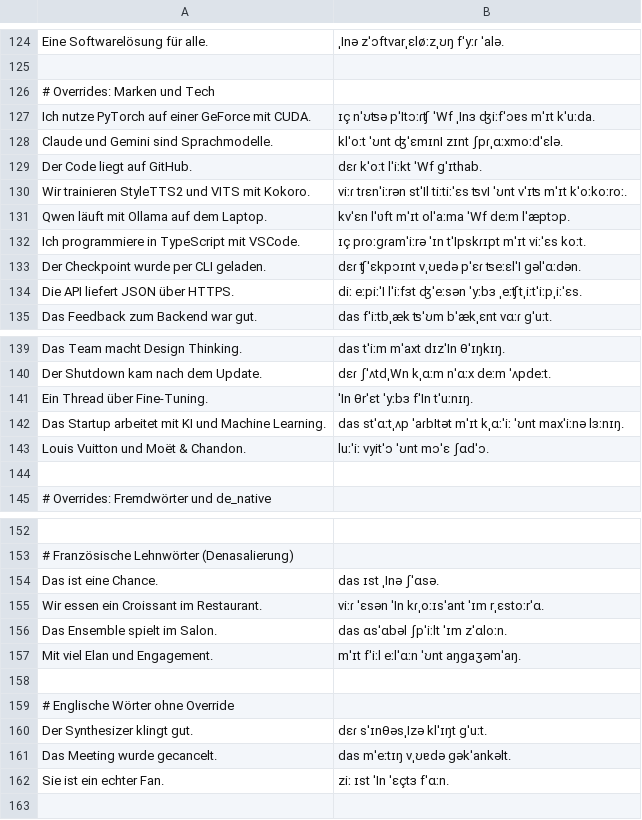
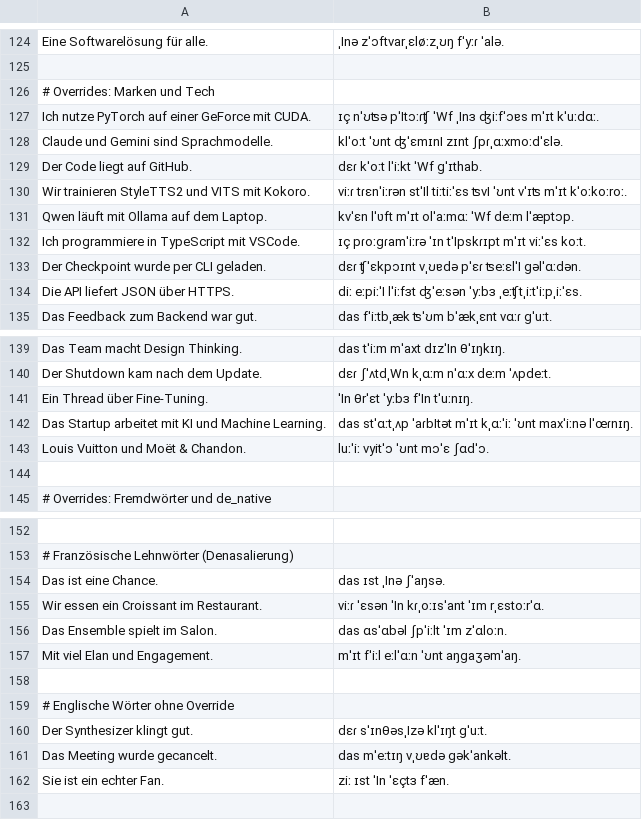
Before and after one commit to ichDaheim/mideki, a TSV file: src/mideki/data/golden_de.tsv, drawn as a sheet; only a part is shown, gaps mark what is left out; the diff names each change by its address in the sheet, - before the commit and + after, or states it on an @@ line.

Commit message:
mideki 1.2.0: 344 neue Overrides

```diff
--- a/src/mideki/data/golden_de.tsv
+++ b/src/mideki/data/golden_de.tsv
-B127: …ʤiːfˈɔɐs mˈɪt kˈuːda.
+B127: …ʤiːfˈɔɐs mˈɪt kˈuːdɑː.
-B131: kvˈɛn lˈʋft mˈɪt olˈaːma ˈWf deːm lˈæptɔp.
+B131: kvˈɛn lˈʋft mˈɪt olˈaːmɑː ˈWf deːm lˈæptɔp.
-B142: …ˈʊnt maxˈiːnə lɜːnɪŋ.
+B142: …ˈʊnt maxˈiːnə lˈœɾnɪŋ.
-B154: das ɪst ˌInə ʃˈɑsə.
+B154: das ɪst ˌInə ʃˈaŋsə.
-B162: ziː ɪst ˈIn ˈɛçtɜ fˈɑːn.
+B162: ziː ɪst ˈIn ˈɛçtɜ fˈæn.
```
Also changed, not shown: 4 other files.
